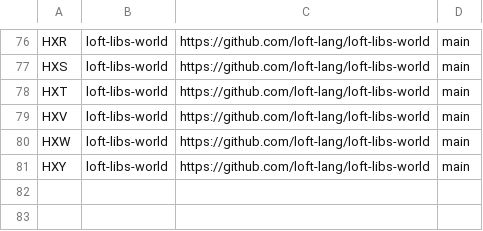
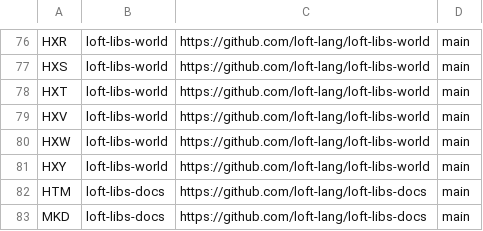
Before and after one commit to loft-lang/loft, a TSV file: scripts/example_repos.tsv, drawn as a sheet; only a part is shown, gaps mark what is left out; the diff names each change by its address in the sheet, - before the commit and + after, or states it on an @@ line.

```diff
--- a/scripts/example_repos.tsv
+++ b/scripts/example_repos.tsv
+row 82: HTM | loft-libs-docs | https://github.com/loft-lang/loft-libs-docs | main
+row 83: MKD | loft-libs-docs | https://github.com/loft-lang/loft-libs-docs | main
```
